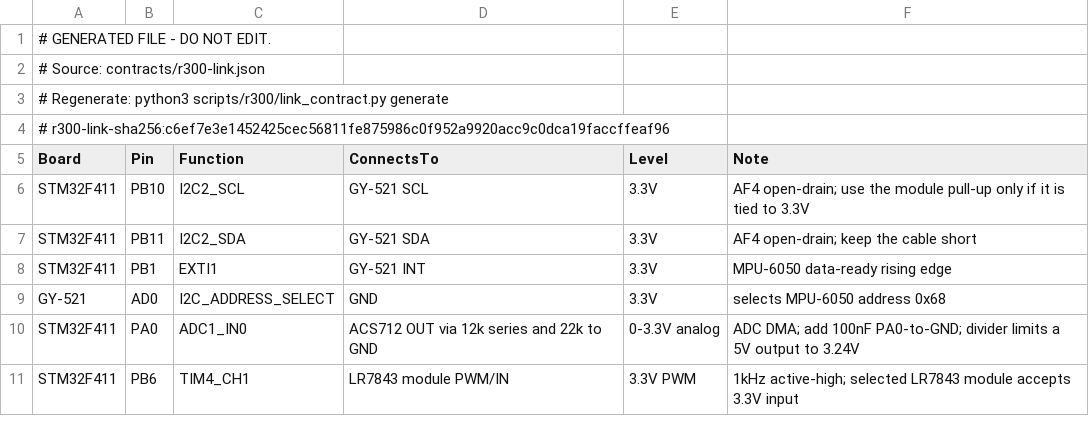
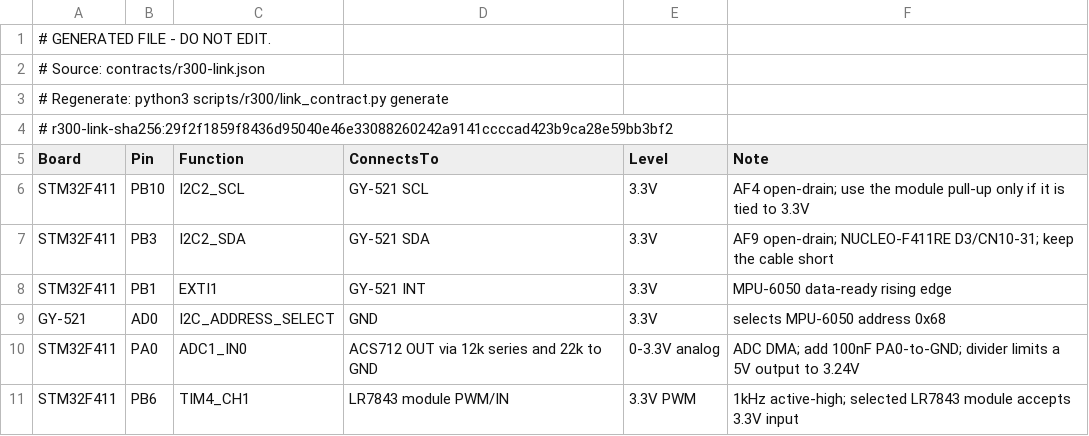
Before and after one commit to Motor-Defection-Detect/safe-edge-ai-motor, a CSV file: hardware/pinmap.generated.csv, drawn as a sheet; only a part is shown.

Commit message:
fix: change Necleo board

```diff
--- a/hardware/pinmap.generated.csv
+++ b/hardware/pinmap.generated.csv
@@ -3,6 +3,6 @@
 # Regenerate: python3 scripts/r300/link_contract.py generate
-# r300-link-sha256:c6ef7e3e1452425cec56811fe875986c0f952a9920acc9c0dca19faccffeaf96
+# r300-link-sha256:29f2f1859f8436d95040e46e33088260242a9141ccccad423b9ca28e59bb3bf2
 Board,Pin,Function,ConnectsTo,Level,Note
 STM32F411,PB10,I2C2_SCL,GY-521 SCL,3.3V,AF4 open-drain; use the module pull-up only if it is tied to 3.3V
-STM32F411,PB11,I2C2_SDA,GY-521 SDA,3.3V,AF4 open-drain; keep the cable short
+STM32F411,PB3,I2C2_SDA,GY-521 SDA,3.3V,AF9 open-drain; NUCLEO-F411RE D3/CN10-31; keep the cable short
 STM32F411,PB1,EXTI1,GY-521 INT,3.3V,MPU-6050 data-ready rising edge
```
Also changed, not shown: 14 other files.
